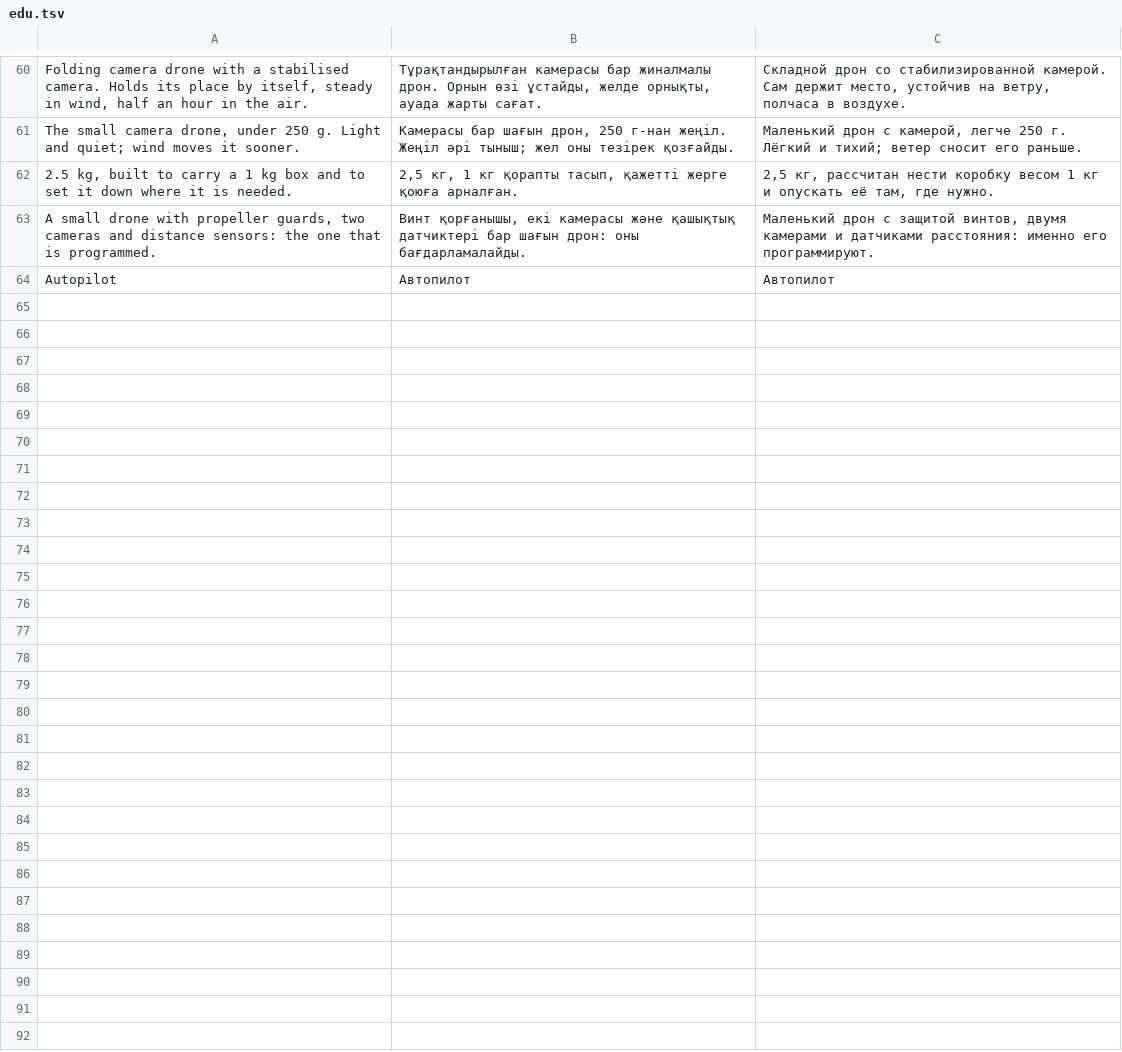
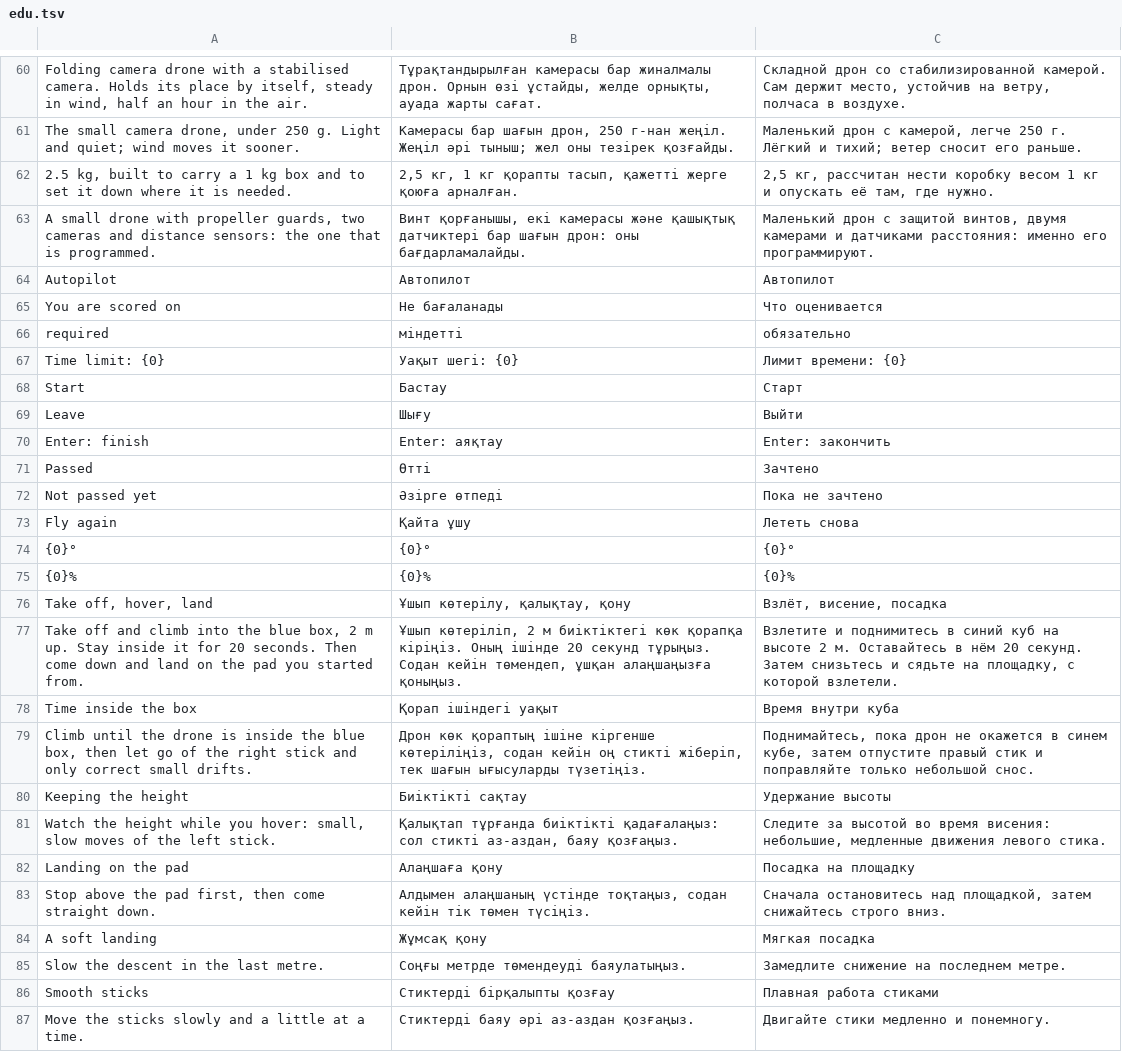
Before and after one commit to whoisthatJ/VRDrone6.6, a TSV file: Assets/_Project/Localization/Text/edu.tsv, drawn as a sheet; only a part is shown, gaps mark what is left out; the diff names each change by its address in the sheet, - before the commit and + after, or states it on an @@ line.

```diff
--- a/Assets/_Project/Localization/Text/edu.tsv
+++ b/Assets/_Project/Localization/Text/edu.tsv
+row 65: You are scored on | Не бағаланады | Что оценивается
+row 66: required | міндетті | обязательно
+row 67: Time limit: {0} | Уақыт шегі: {0} | Лимит времени: {0}
+row 68: Start | Бастау | Старт
+row 69: Leave | Шығу | Выйти
+row 70: Enter: finish | Enter: аяқтау | Enter: закончить
+row 71: Passed | Өтті | Зачтено
+row 72: Not passed yet | Әзірге өтпеді | Пока не зачтено
+row 73: Fly again | Қайта ұшу | Лететь снова
+row 74: {0}° | {0}° | {0}°
+row 75: {0}% | {0}% | {0}%
+row 76: Take off, hover, land | Ұшып көтерілу, қалықтау, қону | Взлёт, висение, посадка
+row 77: Take off and climb into the blue box, 2 m up. Stay inside it for 20 seconds. Then come down and land on the pad you started from. | Ұшып көтеріліп, 2 м биіктіктегі көк қорапқа кіріңіз. Оның ішінде 20 секунд тұрыңыз. Содан кейін төмендеп, ұшқан алаңшаңызға қоныңыз. | Взлетите и поднимитесь в синий куб на высоте 2 м. Оставайтесь в нём 20 секунд. Затем снизьтесь и сядьте на площадку, с которой взлетели.
+row 78: Time inside the box | Қорап ішіндегі уақыт | Время внутри куба
+row 79: Climb until the drone is inside the blue box, then let go of the right stick and only correct small drifts. | Дрон көк қораптың ішіне кіргенше көтеріліңіз, содан кейін оң стикті жіберіп, тек шағын ығысуларды түзетіңіз. | Поднимайтесь, пока дрон не окажется в синем кубе, затем отпустите правый стик и поправляйте только небольшой снос.
+row 80: Keeping the height | Биіктікті сақтау | Удержание высоты
+row 81: Watch the height while you hover: small, slow moves of the left stick. | Қалықтап тұрғанда биіктікті қадағалаңыз: сол стикті аз-аздан, баяу қозғаңыз. | Следите за высотой во время висения: небольшие, медленные движения левого стика.
+row 82: Landing on the pad | Алаңшаға қону | Посадка на площадку
+row 83: Stop above the pad first, then come straight down. | Алдымен алаңшаның үстінде тоқтаңыз, содан кейін тік төмен түсіңіз. | Сначала остановитесь над площадкой, затем снижайтесь строго вниз.
+row 84: A soft landing | Жұмсақ қону | Мягкая посадка
+row 85: Slow the descent in the last metre. | Соңғы метрде төмендеуді баяулатыңыз. | Замедлите снижение на последнем метре.
+row 86: Smooth sticks | Стиктерді бірқалыпты қозғау | Плавная работа стиками
+row 87: Move the sticks slowly and a little at a time. | Стиктерді баяу әрі аз-аздан қозғаңыз. | Двигайте стики медленно и понемногу.
```
Also changed, not shown: 14 other files.
